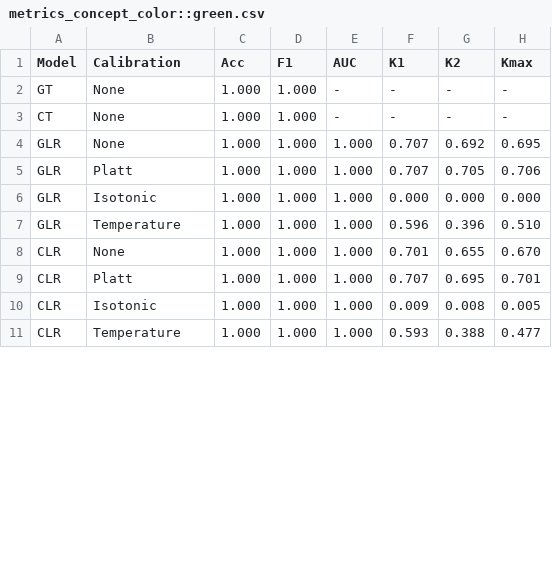
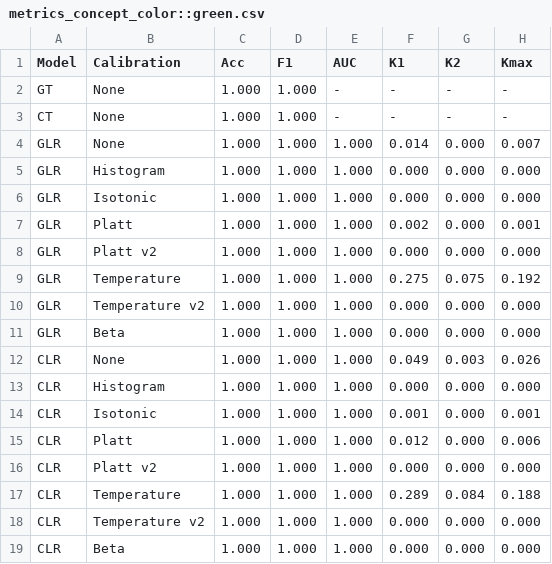
Before and after one commit to cassandra-goldberg/Calibrated_Concepts, a CSV file: Experiments/Results/CLEVR/metrics_concept_color::green.csv, drawn as a sheet; only a part is shown; the diff covers the shown part only.

```diff
--- a/Experiments/Results/CLEVR/metrics_concept_color::green.csv
+++ b/Experiments/Results/CLEVR/metrics_concept_color::green.csv
@@ -3,9 +3,17 @@ GT,None,1.000,1.000,-,-,-,-
 CT,None,1.000,1.000,-,-,-,-
-GLR,None,1.000,1.000,1.000,0.707,0.692,0.695
-GLR,Platt,1.000,1.000,1.000,0.707,0.705,0.706
+GLR,None,1.000,1.000,1.000,0.014,0.000,0.007
+GLR,Histogram,1.000,1.000,1.000,0.000,0.000,0.000
 GLR,Isotonic,1.000,1.000,1.000,0.000,0.000,0.000
-GLR,Temperature,1.000,1.000,1.000,0.596,0.396,0.510
-CLR,None,1.000,1.000,1.000,0.701,0.655,0.670
-CLR,Platt,1.000,1.000,1.000,0.707,0.695,0.701
-CLR,Isotonic,1.000,1.000,1.000,0.009,0.008,0.005
-CLR,Temperature,1.000,1.000,1.000,0.593,0.388,0.477
+GLR,Platt,1.000,1.000,1.000,0.002,0.000,0.001
+GLR,Platt v2,1.000,1.000,1.000,0.000,0.000,0.000
+GLR,Temperature,1.000,1.000,1.000,0.275,0.075,0.192
+GLR,Temperature v2,1.000,1.000,1.000,0.000,0.000,0.000
+GLR,Beta,1.000,1.000,1.000,0.000,0.000,0.000
+CLR,None,1.000,1.000,1.000,0.049,0.003,0.026
+CLR,Histogram,1.000,1.000,1.000,0.000,0.000,0.000
+CLR,Isotonic,1.000,1.000,1.000,0.001,0.000,0.001
+CLR,Platt,1.000,1.000,1.000,0.012,0.000,0.006
+CLR,Platt v2,1.000,1.000,1.000,0.000,0.000,0.000
+CLR,Temperature,1.000,1.000,1.000,0.289,0.084,0.188
+CLR,Temperature v2,1.000,1.000,1.000,0.000,0.000,0.000
+CLR,Beta,1.000,1.000,1.000,0.000,0.000,0.000
```
Also changed, not shown: 4 added rows and 13 edited cells elsewhere in this file, Experiments/Results/CLEVR/metrics_average.csv, Experiments/Results/CLEVR/metrics_concept_color::blue.csv, 45 other files.
